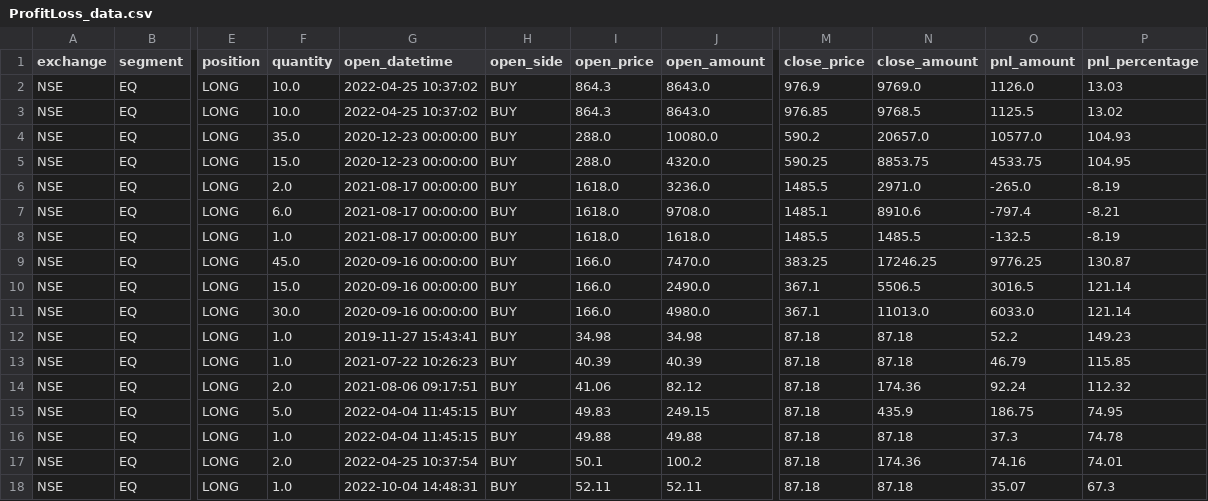
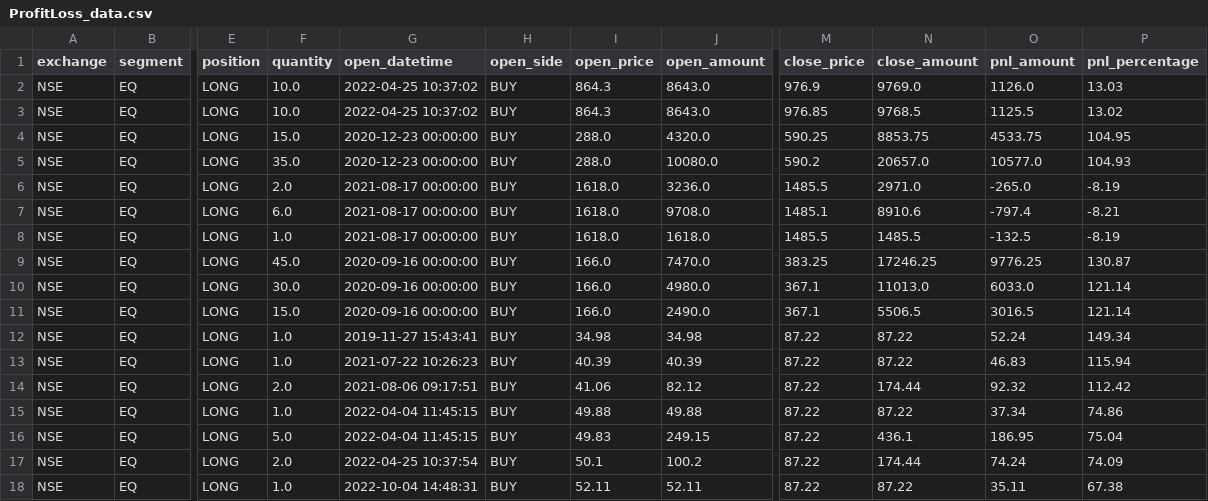
Before and after one commit to deepshikhapatel/PortfolioTracker, a CSV file: DATA/GOLD/ProfitLoss/ProfitLoss_data.csv, drawn as a sheet; only a part is shown, gaps mark what is left out; the diff covers the shown part only; the diff names each change by its address in the sheet, - before the commit and + after, or states it on an @@ line.

```diff
--- a/DATA/GOLD/ProfitLoss/ProfitLoss_data.csv
+++ b/DATA/GOLD/ProfitLoss/ProfitLoss_data.csv
@@ row 5 moved to row 4: NSE @@
@@ row 11 moved to row 10: NSE @@
-M12:M18 (close_price): 87.18
+M12:M18 (close_price): 87.22
-N12:N13 (close_amount): 87.18
+N12:N13 (close_amount): 87.22
-O12 (pnl_amount): 52.2
+O12 (pnl_amount): 52.24
-P12 (pnl_percentage): 149.23
+P12 (pnl_percentage): 149.34
-O13 (pnl_amount): 46.79
+O13 (pnl_amount): 46.83
-P13 (pnl_percentage): 115.85
+P13 (pnl_percentage): 115.94
-N14 (close_amount): 174.36
+N14 (close_amount): 174.44
-O14 (pnl_amount): 92.24
+O14 (pnl_amount): 92.32
-P14 (pnl_percentage): 112.32
+P14 (pnl_percentage): 112.42
-F15 (quantity): 5.0
+F15 (quantity): 1.0
-I15 (open_price): 49.83
+I15 (open_price): 49.88
-J15 (open_amount): 249.15
+J15 (open_amount): 49.88
-N15 (close_amount): 435.9
+N15 (close_amount): 87.22
-O15 (pnl_amount): 186.75
+O15 (pnl_amount): 37.34
-P15 (pnl_percentage): 74.95
+P15 (pnl_percentage): 74.86
-F16 (quantity): 1.0
+F16 (quantity): 5.0
-I16 (open_price): 49.88
+I16 (open_price): 49.83
-J16 (open_amount): 49.88
+J16 (open_amount): 249.15
-N16 (close_amount): 87.18
+N16 (close_amount): 436.1
-O16 (pnl_amount): 37.3
+O16 (pnl_amount): 186.95
-P16 (pnl_percentage): 74.78
+P16 (pnl_percentage): 75.04
-N17 (close_amount): 174.36
+N17 (close_amount): 174.44
-O17 (pnl_amount): 74.16
+O17 (pnl_amount): 74.24
-P17 (pnl_percentage): 74.01
+P17 (pnl_percentage): 74.09
-N18 (close_amount): 87.18
+N18 (close_amount): 87.22
-O18 (pnl_amount): 35.07
+O18 (pnl_amount): 35.11
-P18 (pnl_percentage): 67.3
+P18 (pnl_percentage): 67.38
```
Also changed, not shown: 1 added row, 2 removed rows, 2 moved rows and 60 edited cells elsewhere in this file, DATA/GOLD/Dividend/Dividend_data.csv, DATA/GOLD/Holdings/CurrentHoldings_data.csv, 15 other files.
